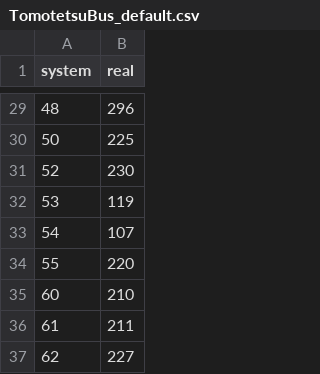
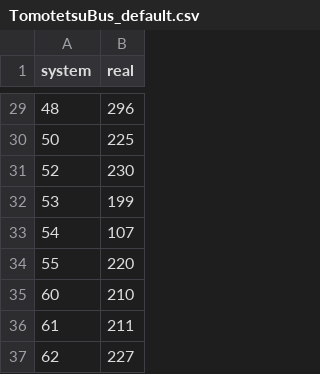
Before and after one commit to 1507t/bus-location, a CSV file: converter/TomotetsuBus_default.csv, drawn as a sheet; only a part is shown, gaps mark what is left out.

Commit message:
Fix system:53 in Tomotetsu (#11)
Co-authored-by: user <admin@1507t.xyz>

```diff
--- a/converter/TomotetsuBus_default.csv
+++ b/converter/TomotetsuBus_default.csv
@@ -31,3 +31,3 @@ system,real
 52,230
-53,119
+53,199
 54,107
```
